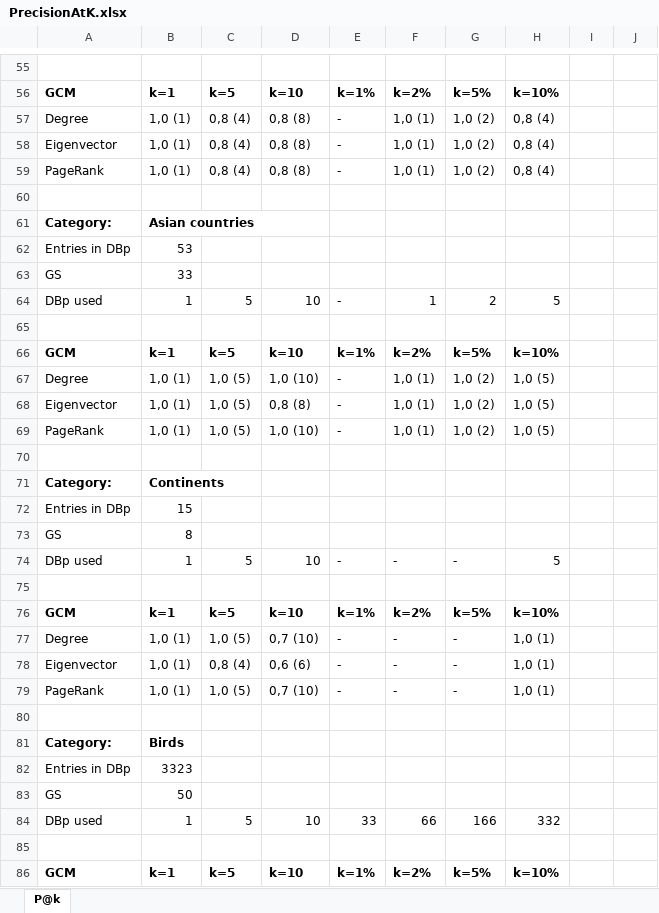
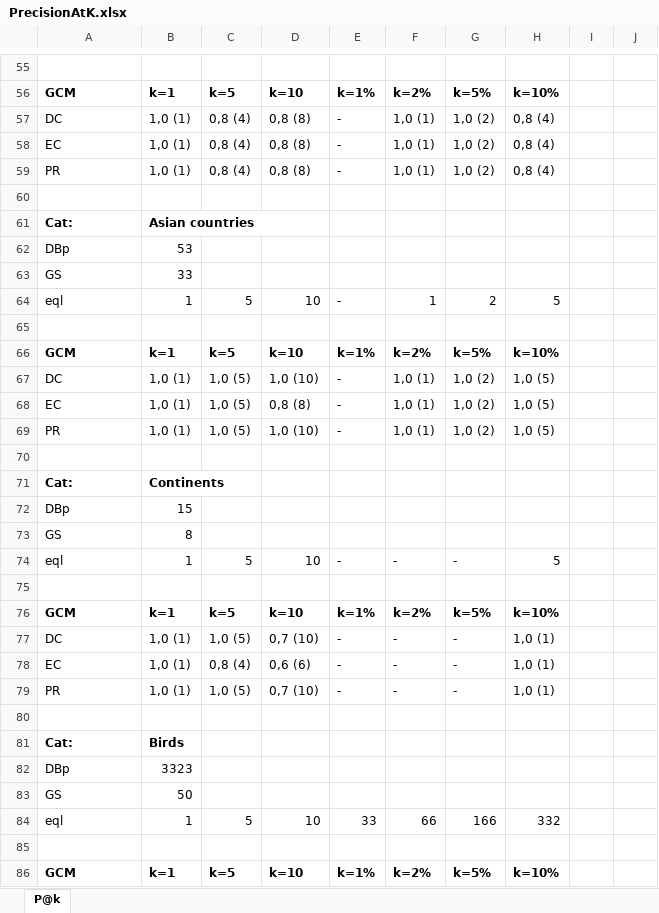
Before and after one commit to kevseitz/MAT, an Excel workbook: data/PrecisionAtK.xlsx, sheet P@k, drawn as a sheet; only a part is shown, gaps mark what is left out; values as stored, in another font and other column widths than the file's, no borders; the diff covers the shown part only; the diff names each change by its address in the sheet, - before the commit and + after, or states it on an @@ line.

```diff
--- a/data/PrecisionAtK.xlsx (sheet P@k)
+++ b/data/PrecisionAtK.xlsx (sheet P@k)
-A57: Degree
+A57: DC
-A58: Eigenvector
+A58: EC
-A59: PageRank
+A59: PR
-A61: Category:
+A61: Cat:
-A62: Entries in DBp
+A62: DBp
-A64: DBp used
+A64: eql
-A67: Degree
+A67: DC
-A68: Eigenvector
+A68: EC
-A69: PageRank
+A69: PR
-A71: Category:
+A71: Cat:
-A72: Entries in DBp
+A72: DBp
-A74: DBp used
+A74: eql
-A77: Degree
+A77: DC
-A78: Eigenvector
+A78: EC
-A79: PageRank
+A79: PR
-A81: Category:
+A81: Cat:
-A82: Entries in DBp
+A82: DBp
-A84: DBp used
+A84: eql
```
Also changed, not shown: 2 added rows, 2 removed rows and 55 edited cells elsewhere in this sheet, 2 other files.
